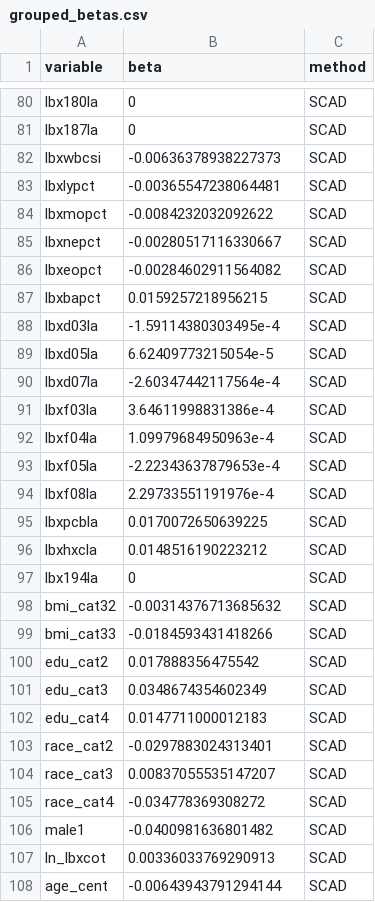
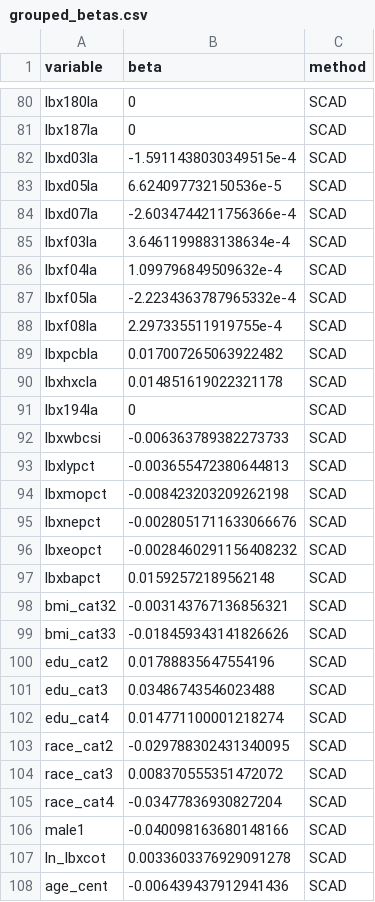
Before and after one commit to lizzyagibson/SHARP.Mixtures.Workshop, a CSV file: grouped_betas.csv, drawn as a sheet; only a part is shown, gaps mark what is left out; the diff covers the shown part only.

```diff
--- a/grouped_betas.csv
+++ b/grouped_betas.csv
@@ -81,28 +81,28 @@ lbx180la,0,SCAD
 lbx187la,0,SCAD
-lbxwbcsi,-0.00636378938227373,SCAD
-lbxlypct,-0.00365547238064481,SCAD
-lbxmopct,-0.0084232032092622,SCAD
-lbxnepct,-0.00280517116330667,SCAD
-lbxeopct,-0.00284602911564082,SCAD
-lbxbapct,0.0159257218956215,SCAD
-lbxd03la,-1.59114380303495e-4,SCAD
-lbxd05la,6.62409773215054e-5,SCAD
-lbxd07la,-2.60347442117564e-4,SCAD
-lbxf03la,3.64611998831386e-4,SCAD
-lbxf04la,1.09979684950963e-4,SCAD
-lbxf05la,-2.22343637879653e-4,SCAD
-lbxf08la,2.29733551191976e-4,SCAD
-lbxpcbla,0.0170072650639225,SCAD
-lbxhxcla,0.0148516190223212,SCAD
+lbxd03la,-1.5911438030349515e-4,SCAD
+lbxd05la,6.624097732150536e-5,SCAD
+lbxd07la,-2.6034744211756366e-4,SCAD
+lbxf03la,3.6461199883138634e-4,SCAD
+lbxf04la,1.099796849509632e-4,SCAD
+lbxf05la,-2.2234363787965332e-4,SCAD
+lbxf08la,2.297335511919755e-4,SCAD
+lbxpcbla,0.017007265063922482,SCAD
+lbxhxcla,0.014851619022321178,SCAD
 lbx194la,0,SCAD
-bmi_cat32,-0.00314376713685632,SCAD
-bmi_cat33,-0.0184593431418266,SCAD
-edu_cat2,0.017888356475542,SCAD
-edu_cat3,0.0348674354602349,SCAD
-edu_cat4,0.0147711000012183,SCAD
-race_cat2,-0.0297883024313401,SCAD
-race_cat3,0.00837055535147207,SCAD
-race_cat4,-0.034778369308272,SCAD
-male1,-0.0400981636801482,SCAD
-ln_lbxcot,0.00336033769290913,SCAD
-age_cent,-0.00643943791294144,SCAD
+lbxwbcsi,-0.006363789382273733,SCAD
+lbxlypct,-0.003655472380644813,SCAD
+lbxmopct,-0.008423203209262198,SCAD
+lbxnepct,-0.0028051711633066676,SCAD
+lbxeopct,-0.0028460291156408232,SCAD
+lbxbapct,0.01592572189562148,SCAD
+bmi_cat32,-0.003143767136856321,SCAD
+bmi_cat33,-0.018459343141826626,SCAD
+edu_cat2,0.01788835647554196,SCAD
+edu_cat3,0.03486743546023488,SCAD
+edu_cat4,0.014771100001218274,SCAD
+race_cat2,-0.029788302431340095,SCAD
+race_cat3,0.008370555351472072,SCAD
+race_cat4,-0.03477836930827204,SCAD
+male1,-0.040098163680148166,SCAD
+ln_lbxcot,0.0033603376929091278,SCAD
+age_cent,-0.006439437912941436,SCAD
```
Also changed, not shown: 11 added rows, 11 removed rows, 1 moved row and 38 edited cells elsewhere in this file, 2 other files.
